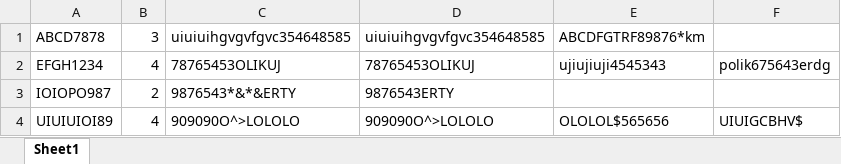
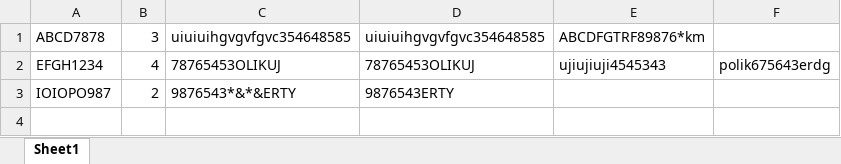
Before and after one commit to yuvadany/OfferIssue, an Excel workbook: src/main/resources/InvalidOffers.xlsx, sheet Sheet1, drawn as a sheet; values as stored, in another font and other column widths than the file's, no borders; the diff names each change by its address in the sheet, - before the commit and + after, or states it on an @@ line.

```diff
--- a/src/main/resources/InvalidOffers.xlsx (sheet Sheet1)
+++ b/src/main/resources/InvalidOffers.xlsx (sheet Sheet1)
-row 4: UIUIUIOI89 | 4 | 909090O^>LOLOLO | 909090O^>LOLOLO | OLOLOL$565656 | UIUIGCBHV$
```
Also changed, not shown: src/main/resources/output.xlsx, target/classes/InvalidOffers.xlsx, 3 other files.
